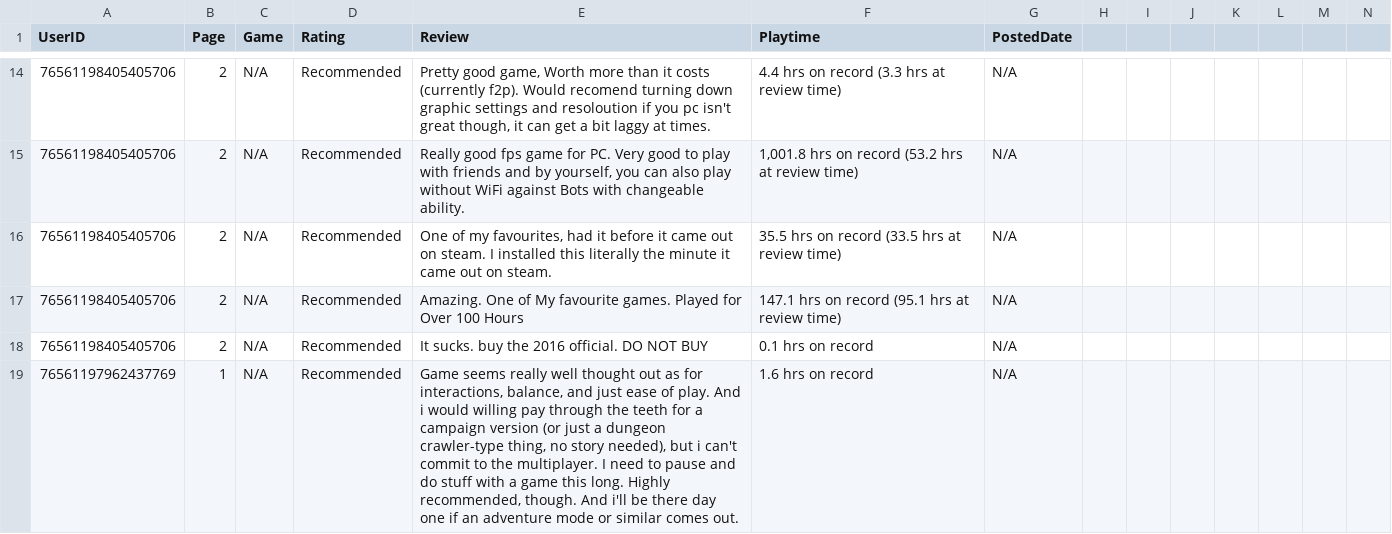
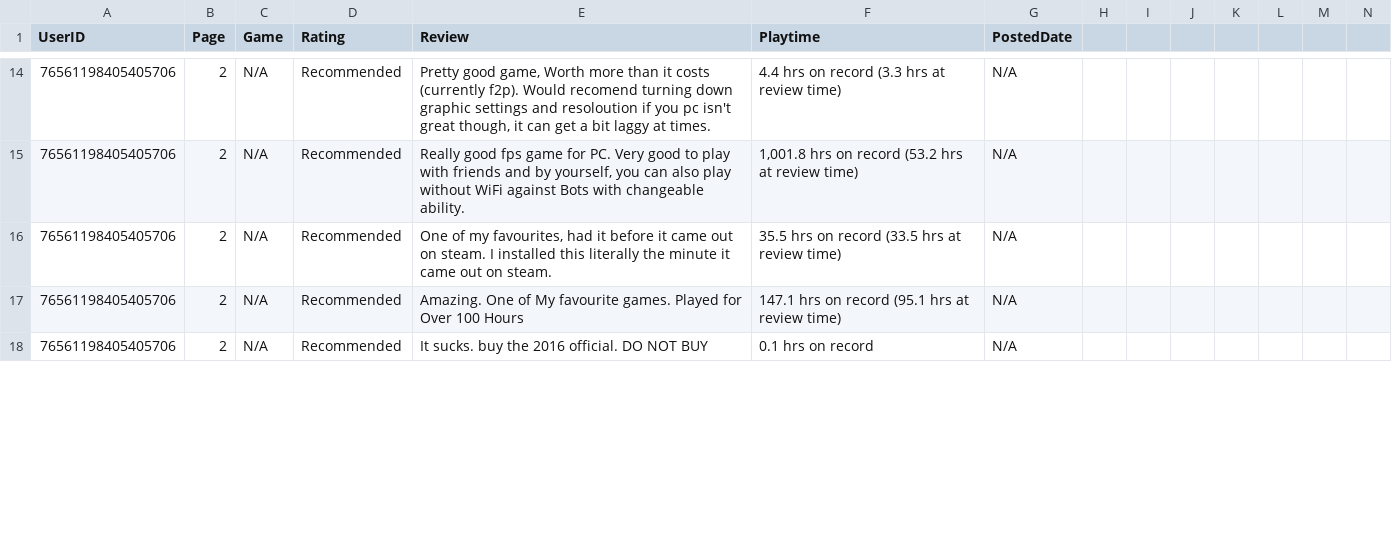
Before and after one commit to adindaregita/player-segmentation, a CSV file: SteamReviews/reviews_processed_data_part_5.csv, drawn as a sheet; only a part is shown, gaps mark what is left out; removed rows and columns are numbered as before the commit, all else as after; rows hold the shown columns only; the diff covers the shown part only; the diff names each change by its address in the sheet, - before the commit and + after, or states it on an @@ line.

```diff
--- a/SteamReviews/reviews_processed_data_part_5.csv
+++ b/SteamReviews/reviews_processed_data_part_5.csv
-row 19: 76561197962437769 | 1 | N/A | Recommended | Game seems really well thought out as for interactions, balance, and just ease of play. And i would willing pay through the teeth for a campaign version (or just a dungeon crawler-type thing, no story needed), but i can't commit to the multiplayer. I need to pause and do stuff with a game this long. Highly recommended, though. And i'll be there day one if an adventure mode or similar comes out. | 1.6 hrs on record | N/A
```
Also changed, not shown: 1 added row elsewhere in this file, SteamReviews/reviews_processed_data_part_1.csv, SteamReviews/reviews_processed_data_part_3.csv, 3 other files.
